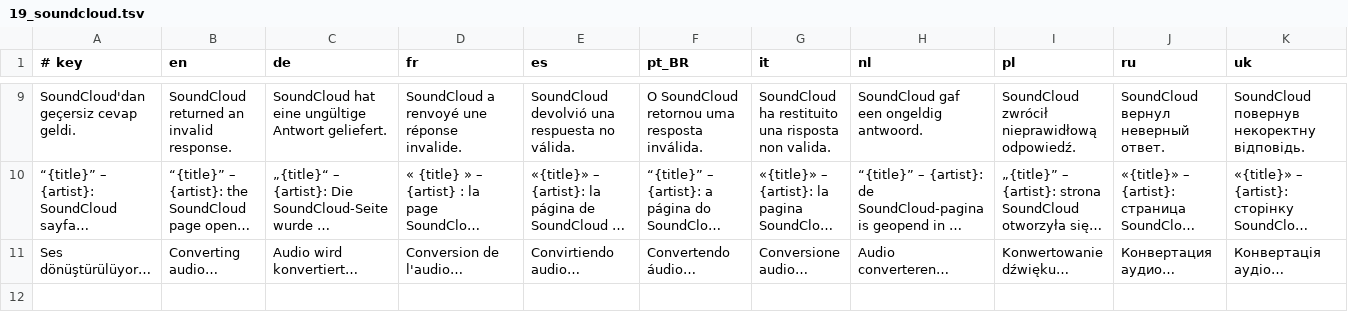
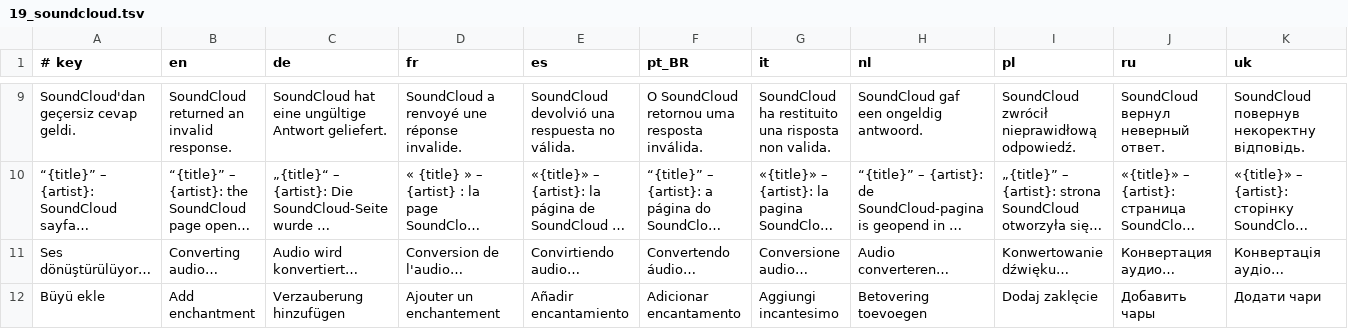
Before and after one commit to TyraelDiablo/Spypaper-Releases, a TSV file: src/tools/translations/19_soundcloud.tsv, drawn as a sheet; only a part is shown, gaps mark what is left out; long unchanged cells end in …; rows hold the shown columns only; the diff names each change by its address in the sheet, - before the commit and + after, or states it on an @@ line.

```diff
--- a/src/tools/translations/19_soundcloud.tsv
+++ b/src/tools/translations/19_soundcloud.tsv
+row 12: Büyü ekle | Add enchantment | Verzauberung hinzufügen | Ajouter un enchantement | Añadir encantamiento | Adicionar encantamento | Aggiungi incantesimo | Betovering toevoegen | Dodaj zaklęcie | Добавить чары | Додати чари
```
Also changed, not shown: 16 other files.
